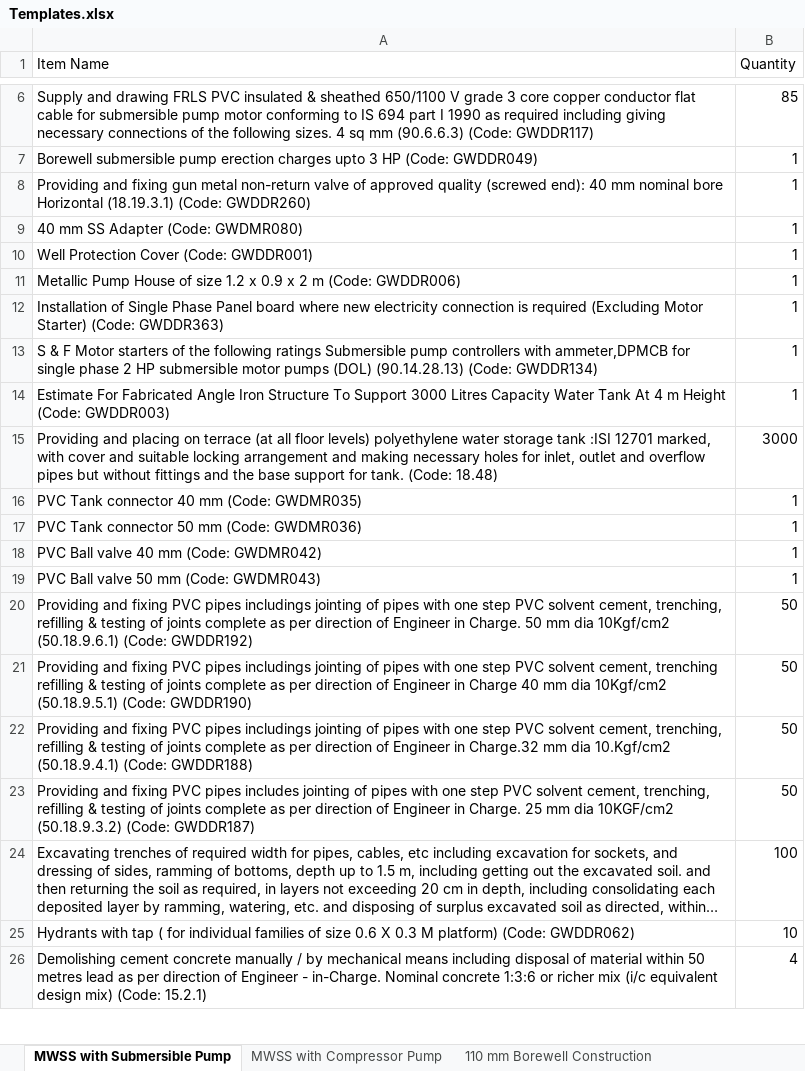
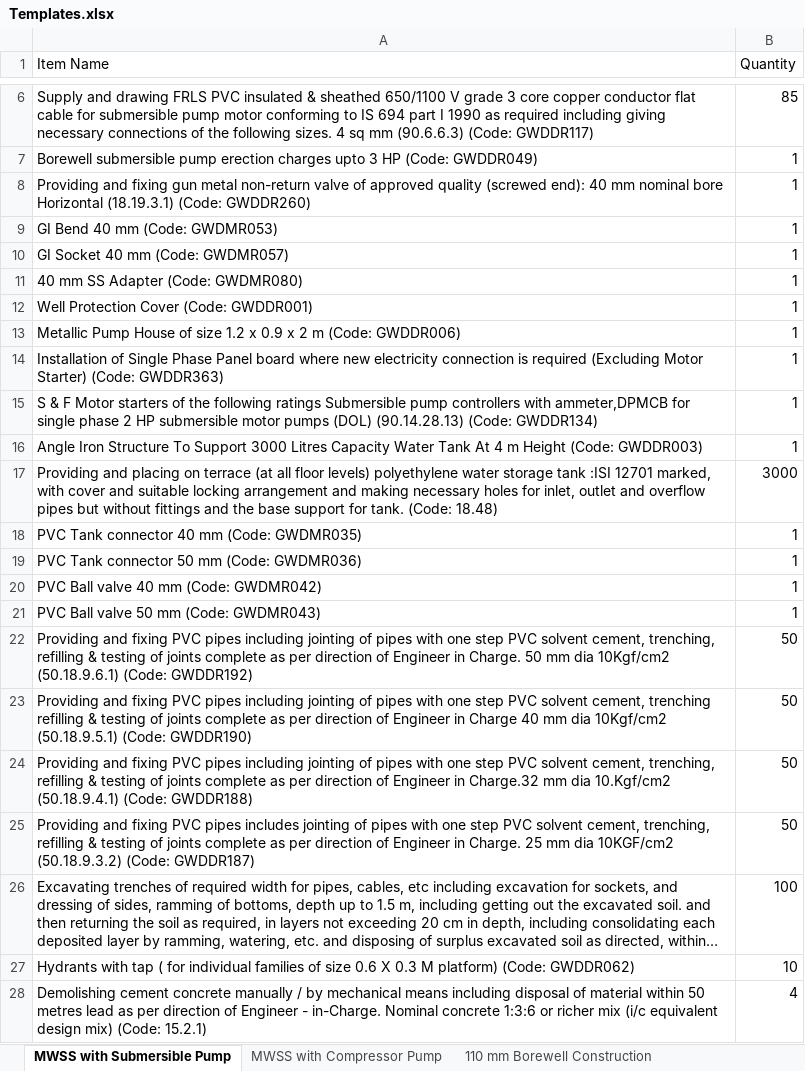
Before and after one commit to manulapulga/estimate-drafter, an Excel workbook: Templates.xlsx, sheet MWSS with Submersible Pump, drawn as a sheet; only a part is shown, gaps mark what is left out; long unchanged cells end in …; values as stored, in another font and other column widths than the file's, no borders; addresses are those after the commit; the diff names each change by its address in the sheet, - before the commit and + after, or states it on an @@ line.

```diff
--- a/Templates.xlsx (sheet MWSS with Submersible Pump)
+++ b/Templates.xlsx (sheet MWSS with Submersible Pump)
+row 9: GI Bend 40 mm (Code: GWDMR053) | 1
+row 10: GI Socket 40 mm (Code: GWDMR057) | 1
-A16 (Item Name): Estimate For Fabricated Angle Iron…
+A16 (Item Name): Angle Iron…
-A22 (Item Name): …PVC pipes includings jointing of…
+A22 (Item Name): …PVC pipes including jointing of…
-A23 (Item Name): …PVC pipes includings jointing of…
+A23 (Item Name): …PVC pipes including jointing of…
-A24 (Item Name): …PVC pipes includings jointing of…
+A24 (Item Name): …PVC pipes including jointing of…
```
Also changed, not shown: sheet MWSS with Compressor Pump, sheet Submersible Pump Installation, sheet Compressor Pump Installation, Templates/Compressor Pump Installation.xlsx, Templates/MWSS with Compressor Pump.xlsx, 3 other files.
